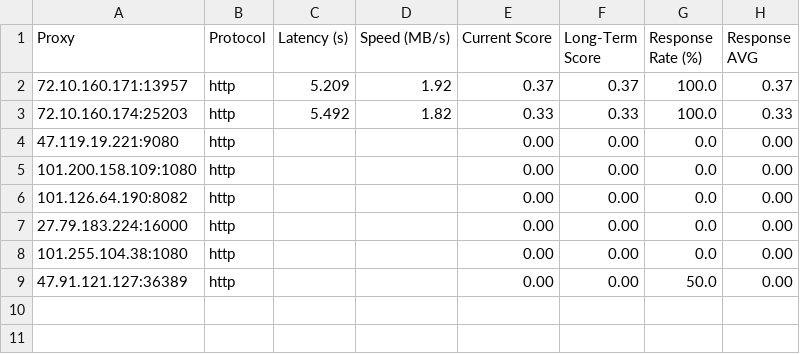
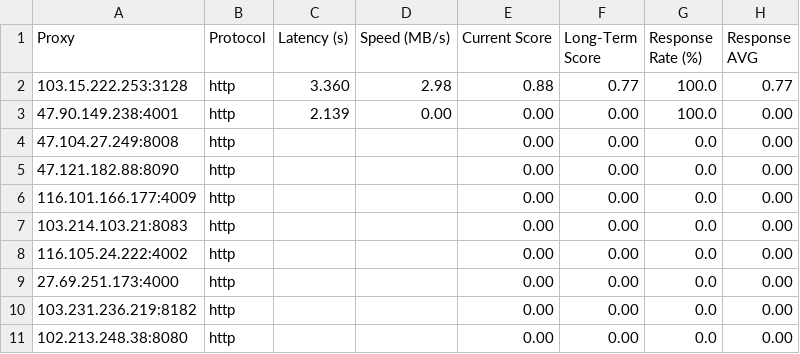
Before and after one commit to MuRongPIG/Proxy-Master, a CSV file: Output/proxy_benchmark_results.csv, drawn as a sheet.

```diff
--- a/Output/proxy_benchmark_results.csv
+++ b/Output/proxy_benchmark_results.csv
@@ -1,9 +1,11 @@
 Proxy,Protocol,Latency (s),Speed (MB/s),Current Score,Long-Term Score,Response Rate (%),Response AVG
-72.10.160.171:13957,http,5.209,1.92,0.37,0.37,100.0,0.37
-72.10.160.174:25203,http,5.492,1.82,0.33,0.33,100.0,0.33
-47.119.19.221:9080,http,,,0.00,0.00,0.0,0.00
-101.200.158.109:1080,http,,,0.00,0.00,0.0,0.00
-101.126.64.190:8082,http,,,0.00,0.00,0.0,0.00
-27.79.183.224:16000,http,,,0.00,0.00,0.0,0.00
-101.255.104.38:1080,http,,,0.00,0.00,0.0,0.00
-47.91.121.127:36389,http,,,0.00,0.00,50.0,0.00
+103.15.222.253:3128,http,3.360,2.98,0.88,0.77,100.0,0.77
+47.90.149.238:4001,http,2.139,0.00,0.00,0.00,100.0,0.00
+47.104.27.249:8008,http,,,0.00,0.00,0.0,0.00
+47.121.182.88:8090,http,,,0.00,0.00,0.0,0.00
+116.101.166.177:4009,http,,,0.00,0.00,0.0,0.00
+103.214.103.21:8083,http,,,0.00,0.00,0.0,0.00
+116.105.24.222:4002,http,,,0.00,0.00,0.0,0.00
+27.69.251.173:4000,http,,,0.00,0.00,0.0,0.00
+103.231.236.219:8182,http,,,0.00,0.00,0.0,0.00
+102.213.248.38:8080,http,,,0.00,0.00,0.0,0.00
```
Also changed, not shown: Output/proxy_history.csv, 5 other files.
